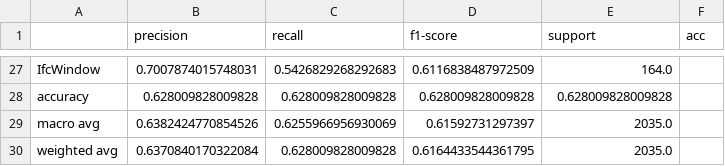
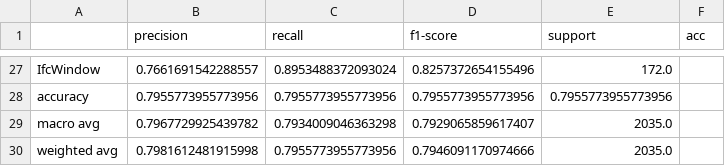
Before and after one commit to fclairec/geometric-ifc, a CSV file: data/2_clas/class_report.csv, drawn as a sheet; only a part is shown, gaps mark what is left out; the diff covers the shown part only; the diff names each change by its address in the sheet, - before the commit and + after, or states it on an @@ line.

```diff
--- a/data/2_clas/class_report.csv
+++ b/data/2_clas/class_report.csv
-B27 (precision): 0.7007874015748031
+B27 (precision): 0.7661691542288557
-C27 (recall): 0.5426829268292683
+C27 (recall): 0.8953488372093024
-D27 (f1-score): 0.6116838487972509
+D27 (f1-score): 0.8257372654155496
-E27 (support): 164.0
+E27 (support): 172.0
-B28 (precision): 0.628009828009828
+B28 (precision): 0.7955773955773956
-C28 (recall): 0.628009828009828
+C28 (recall): 0.7955773955773956
-D28 (f1-score): 0.628009828009828
+D28 (f1-score): 0.7955773955773956
-E28 (support): 0.628009828009828
+E28 (support): 0.7955773955773956
-B29 (precision): 0.6382424770854526
+B29 (precision): 0.7967729925439782
-C29 (recall): 0.6255966956930069
+C29 (recall): 0.7934009046363298
-D29 (f1-score): 0.61592731297397
+D29 (f1-score): 0.7929065859617407
-B30 (precision): 0.6370840170322084
+B30 (precision): 0.7981612481915998
-C30 (recall): 0.628009828009828
+C30 (recall): 0.7955773955773956
-D30 (f1-score): 0.6164433544361795
+D30 (f1-score): 0.7946091170974666
```
Also changed, not shown: 61 edited cells elsewhere in this file, data/0_clas/class_report.csv, data/0_clas/confmat.csv, 52 other files.
